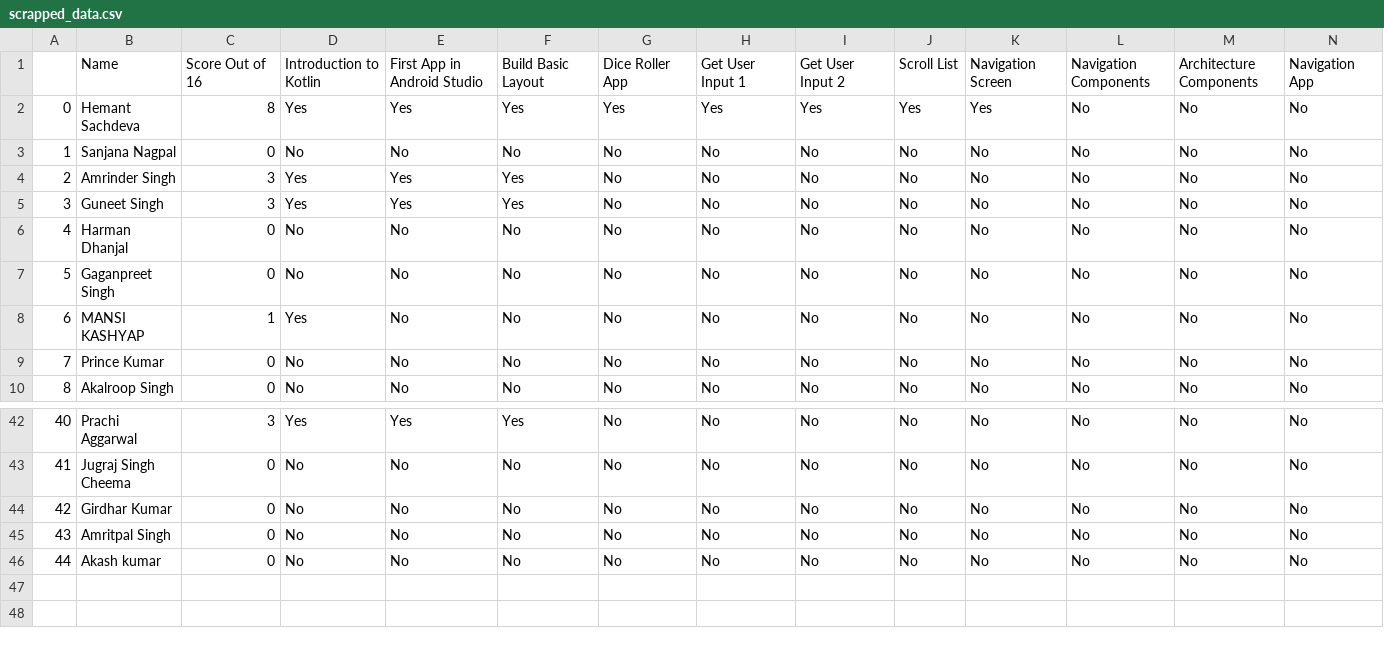
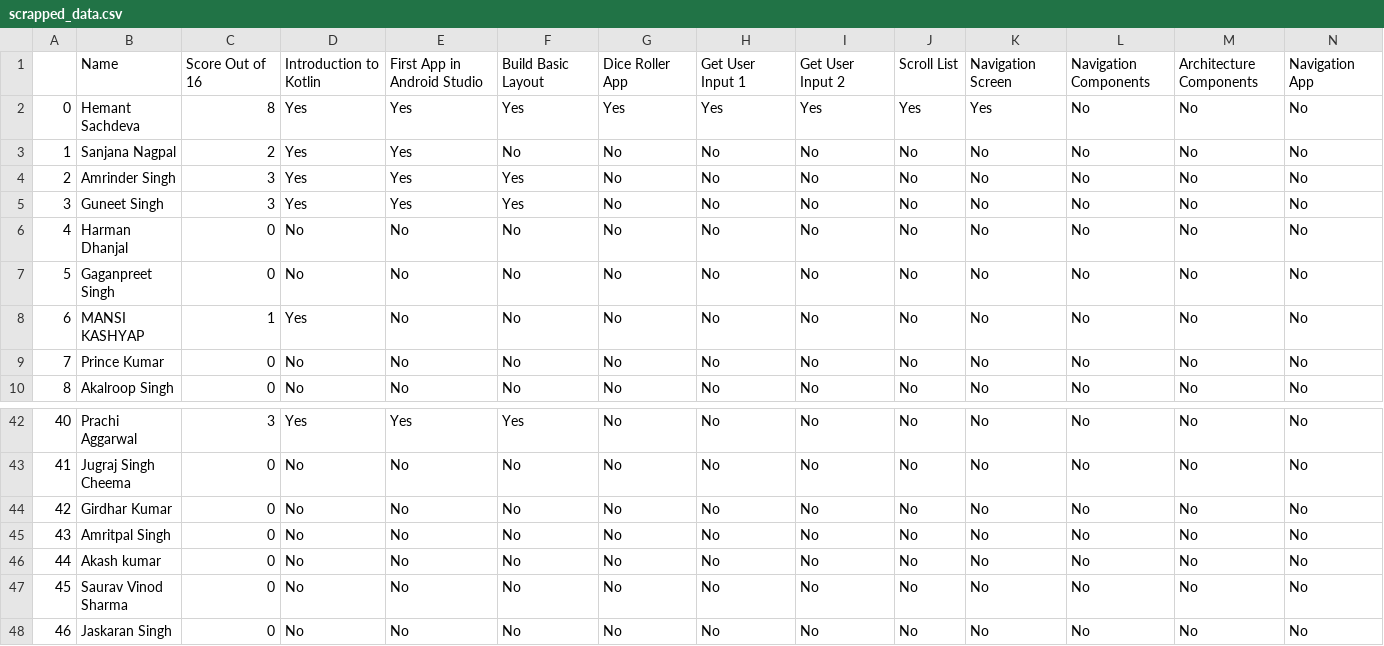
Before and after one commit to HemantSachdeva/google_developers_profile_scraper, a CSV file: data/scrapped_data.csv, drawn as a sheet; only a part is shown, gaps mark what is left out; rows hold the shown columns only; the diff names each change by its address in the sheet, - before the commit and + after, or states it on an @@ line.

```diff
--- a/data/scrapped_data.csv
+++ b/data/scrapped_data.csv
-C3: 0
+C3: 2
-D3: No
+D3: Yes
-E3: No
+E3: Yes
+row 47: 45 | Saurav Vinod Sharma | 0 | No | No | No | No | No | No | No | No | No | No | No
+row 48: 46 | Jaskaran Singh | 0 | No | No | No | No | No | No | No | No | No | No | No
```
Also changed, not shown: 1 other file.
